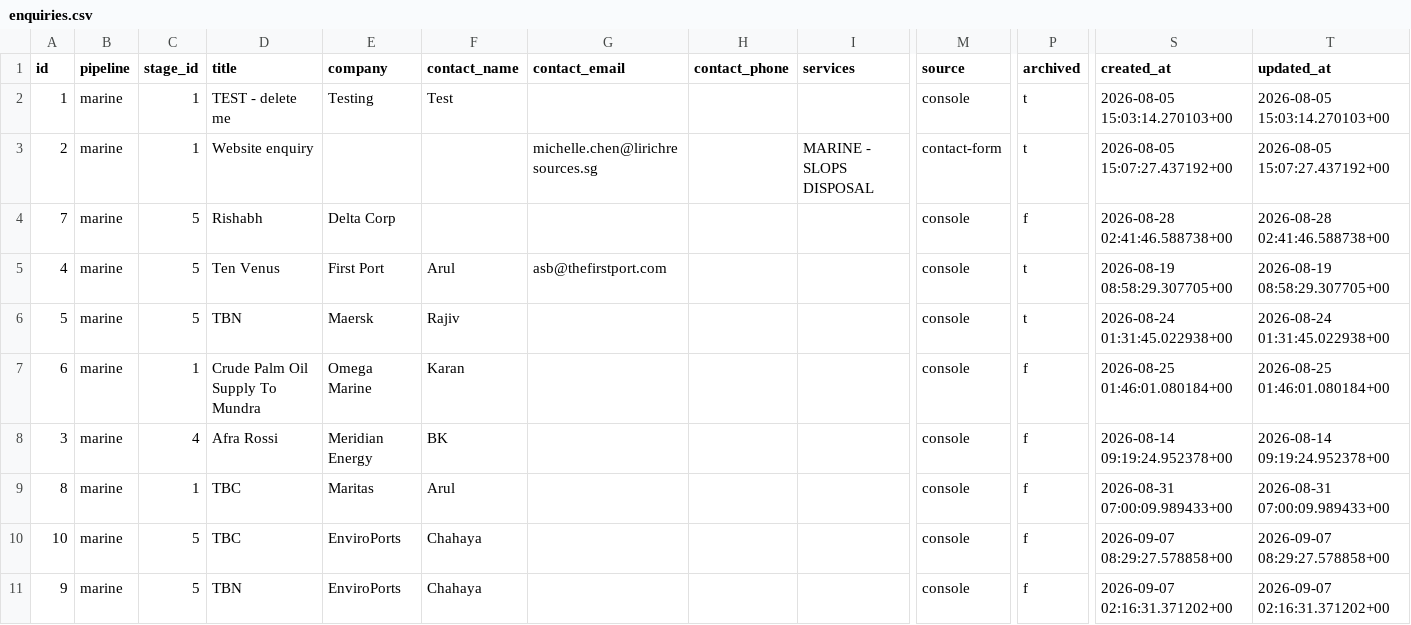
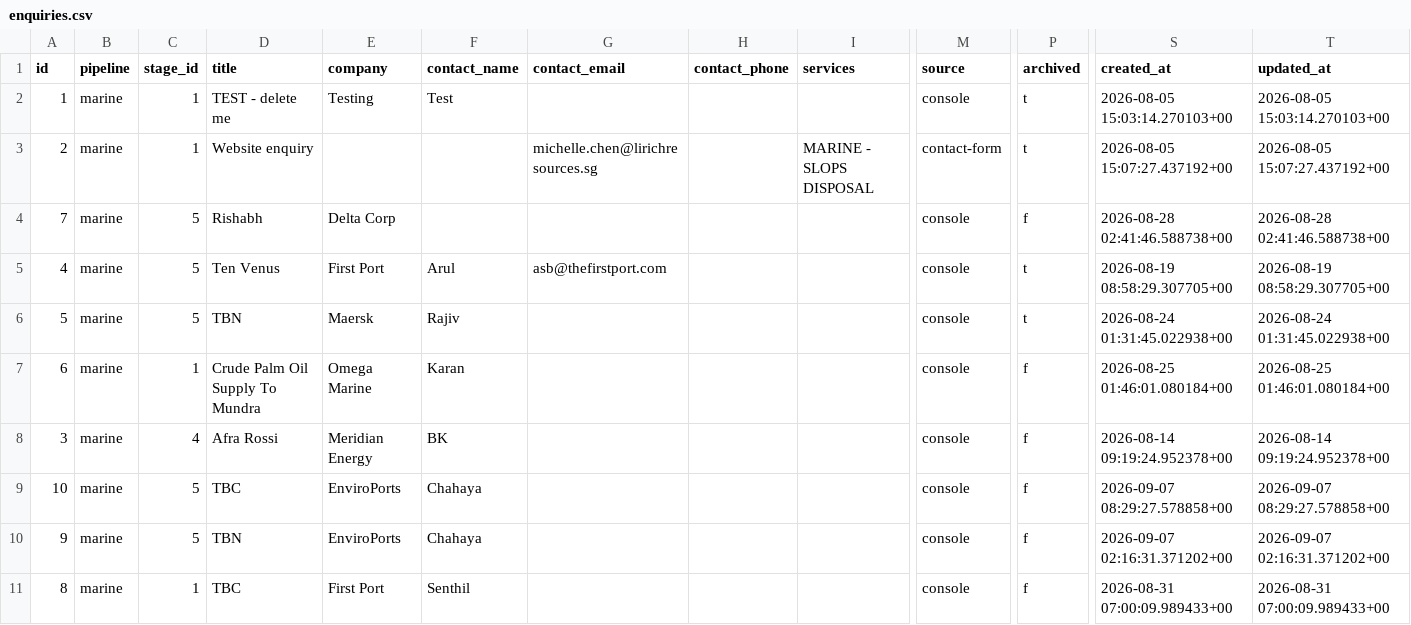
Before and after one commit to Vionski/lirich-ops, a CSV file: backups/csv/enquiries.csv, drawn as a sheet; only a part is shown, gaps mark what is left out; removed rows and columns are numbered as before the commit, all else as after; rows hold the shown columns only; the diff names each change by its address in the sheet, - before the commit and + after, or states it on an @@ line.

```diff
--- a/backups/csv/enquiries.csv
+++ b/backups/csv/enquiries.csv
-row 9: 8 | marine | 1 | TBC | Maritas | Arul |  |  |  | console | f | 2026-08-31 07:00:09.989433+00 | 2026-08-31 07:00:09.989433+00
+row 11: 8 | marine | 1 | TBC | First Port | Senthil |  |  |  | console | f | 2026-08-31 07:00:09.989433+00 | 2026-08-31 07:00:09.989433+00
```
Also changed, not shown: backups/csv/adjustments.csv, backups/csv/collection_reviews.csv, 6 other files.
